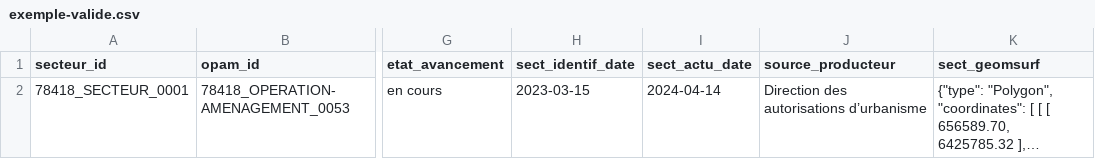
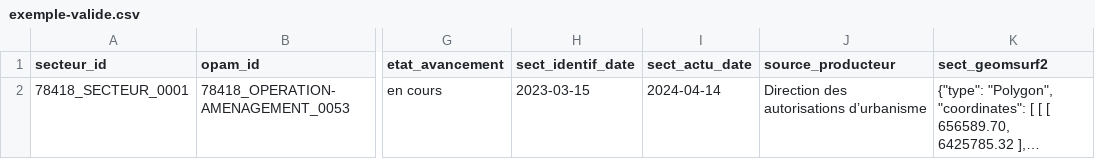
Before and after one commit to cnigfr/operations-amenagement, a CSV file: schema/secteur/exemple-valide.csv, drawn as a sheet; only a part is shown, gaps mark what is left out; long unchanged cells end in …; the diff names each change by its address in the sheet, - before the commit and + after, or states it on an @@ line.

Commit message:
Update exemple-valide.csv

```diff
--- a/schema/secteur/exemple-valide.csv
+++ b/schema/secteur/exemple-valide.csv
-K1: sect_geomsurf
+K1: sect_geomsurf2
```
